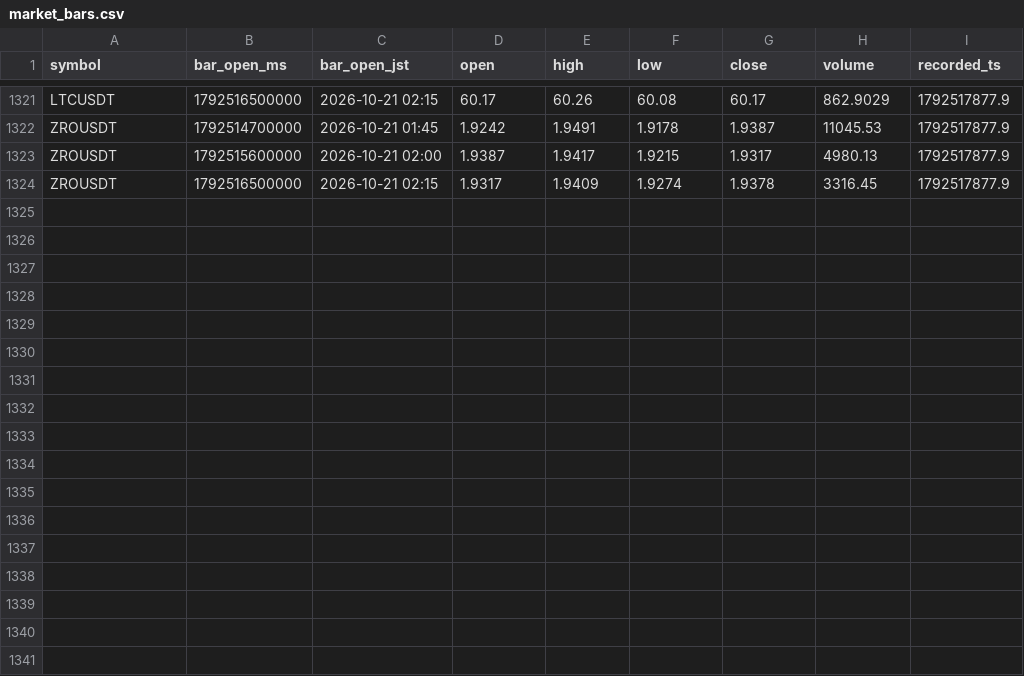
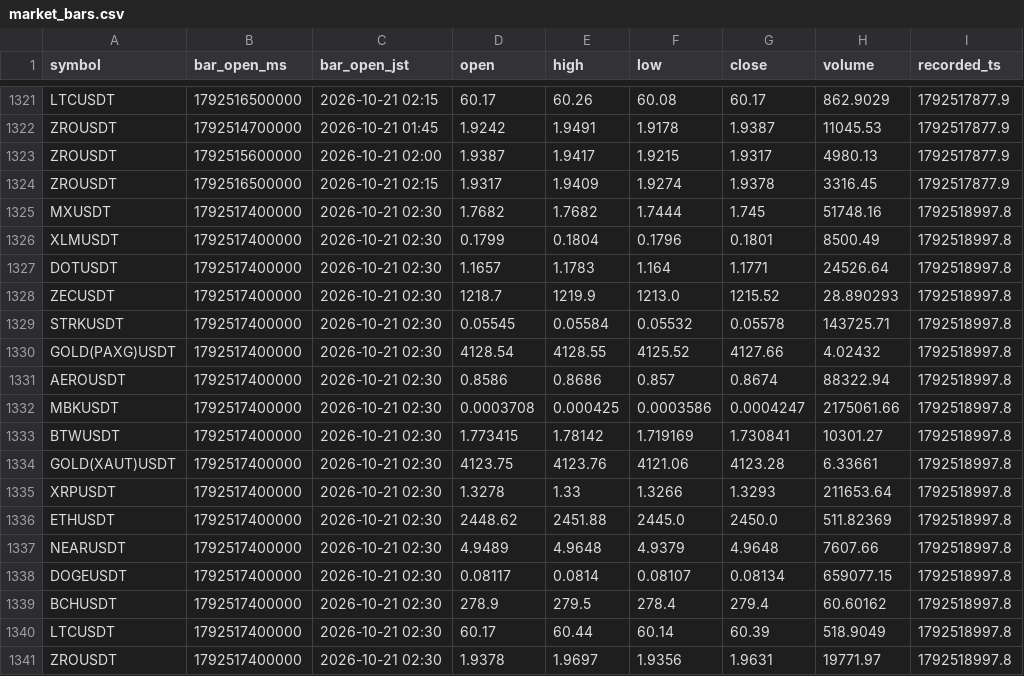
Before and after one commit to hiro1980umare/mexcscreener, a CSV file: market_bars.csv, drawn as a sheet; only a part is shown, gaps mark what is left out.

```diff
--- a/market_bars.csv
+++ b/market_bars.csv
@@ -1324 +1324,18 @@ ZROUSDT,1792515600000,2026-10-21 02:00,1.9387,1.9417,1.9215,1.9317,4980.13,17925
 ZROUSDT,1792516500000,2026-10-21 02:15,1.9317,1.9409,1.9274,1.9378,3316.45,1792517877.9
+MXUSDT,1792517400000,2026-10-21 02:30,1.7682,1.7682,1.7444,1.745,51748.16,1792518997.8
+XLMUSDT,1792517400000,2026-10-21 02:30,0.1799,0.1804,0.1796,0.1801,8500.49,1792518997.8
+DOTUSDT,1792517400000,2026-10-21 02:30,1.1657,1.1783,1.164,1.1771,24526.64,1792518997.8
+ZECUSDT,1792517400000,2026-10-21 02:30,1218.7,1219.9,1213.0,1215.52,28.890293,1792518997.8
+STRKUSDT,1792517400000,2026-10-21 02:30,0.05545,0.05584,0.05532,0.05578,143725.71,1792518997.8
+GOLD(PAXG)USDT,1792517400000,2026-10-21 02:30,4128.54,4128.55,4125.52,4127.66,4.02432,1792518997.8
+AEROUSDT,1792517400000,2026-10-21 02:30,0.8586,0.8686,0.857,0.8674,88322.94,1792518997.8
+MBKUSDT,1792517400000,2026-10-21 02:30,0.0003708,0.000425,0.0003586,0.0004247,2175061.66,1792518997.8
+BTWUSDT,1792517400000,2026-10-21 02:30,1.773415,1.78142,1.719169,1.730841,10301.27,1792518997.8
+GOLD(XAUT)USDT,1792517400000,2026-10-21 02:30,4123.75,4123.76,4121.06,4123.28,6.33661,1792518997.8
+XRPUSDT,1792517400000,2026-10-21 02:30,1.3278,1.33,1.3266,1.3293,211653.64,1792518997.8
+ETHUSDT,1792517400000,2026-10-21 02:30,2448.62,2451.88,2445.0,2450.0,511.82369,1792518997.8
+NEARUSDT,1792517400000,2026-10-21 02:30,4.9489,4.9648,4.9379,4.9648,7607.66,1792518997.8
+DOGEUSDT,1792517400000,2026-10-21 02:30,0.08117,0.0814,0.08107,0.08134,659077.15,1792518997.8
+BCHUSDT,1792517400000,2026-10-21 02:30,278.9,279.5,278.4,279.4,60.60162,1792518997.8
+LTCUSDT,1792517400000,2026-10-21 02:30,60.17,60.44,60.14,60.39,518.9049,1792518997.8
+ZROUSDT,1792517400000,2026-10-21 02:30,1.9378,1.9697,1.9356,1.9631,19771.97,1792518997.8
```
Also changed, not shown: 3 other files.
